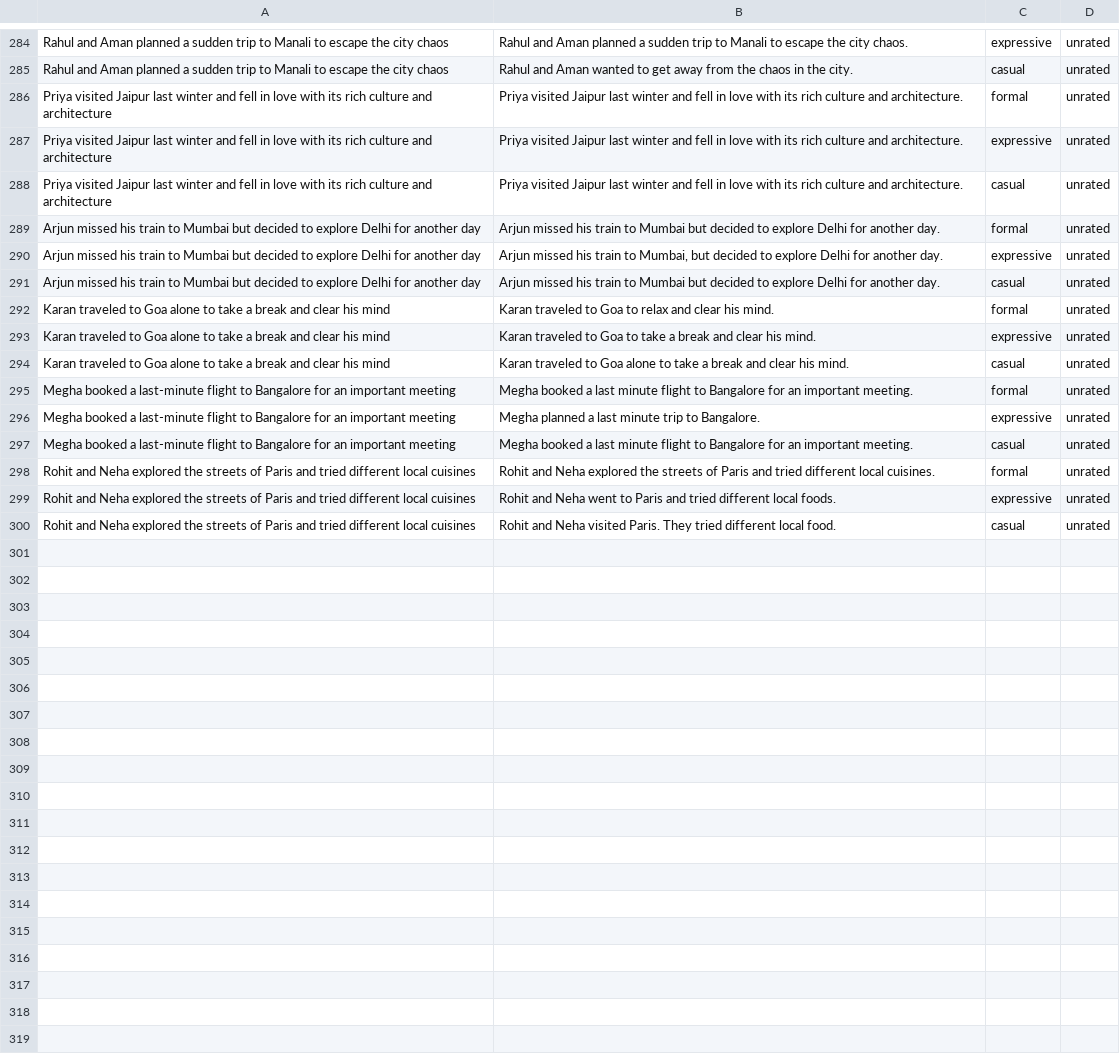
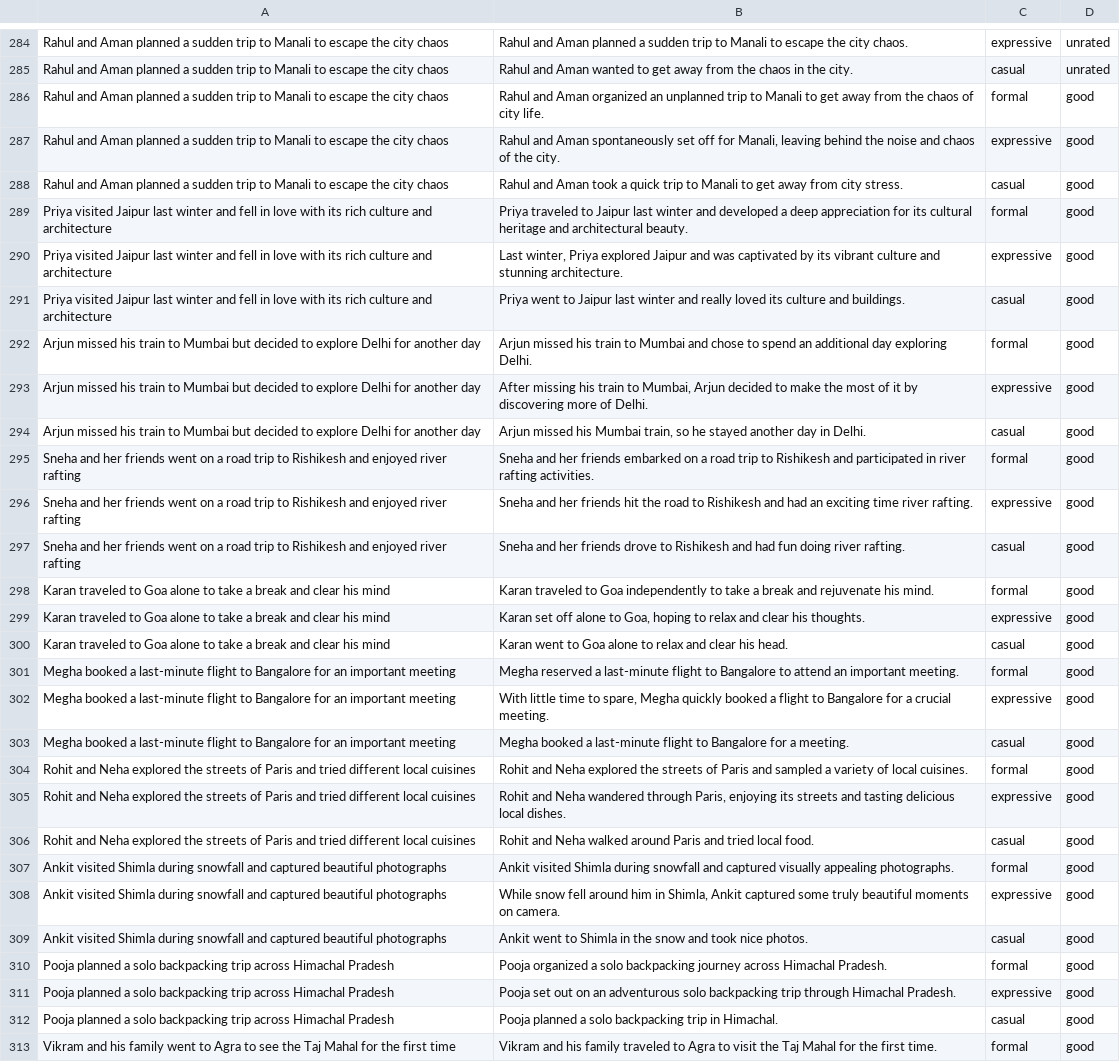
Before and after one commit to vaibhavdostuff/projects_vaibhav, a CSV file: paraphrasing_app/data.csv, drawn as a sheet; only a part is shown, gaps mark what is left out; addresses are those after the commit; the diff covers the shown part only; the diff names each change by its address in the sheet, - before the commit and + after, or states it on an @@ line.

Commit message:
more datasets for model

```diff
--- a/paraphrasing_app/data.csv
+++ b/paraphrasing_app/data.csv
+row 286: Rahul and Aman planned a sudden trip to Manali to escape the city chaos | Rahul and Aman organized an unplanned trip to Manali to get away from the chaos of city life. | formal | good
+row 287: Rahul and Aman planned a sudden trip to Manali to escape the city chaos | Rahul and Aman spontaneously set off for Manali, leaving behind the noise and chaos of the city. | expressive | good
+row 288: Rahul and Aman planned a sudden trip to Manali to escape the city chaos | Rahul and Aman took a quick trip to Manali to get away from city stress. | casual | good
-B289: Priya visited Jaipur last winter and fell in love with its rich culture and architecture.
+B289: Priya traveled to Jaipur last winter and developed a deep appreciation for its cultural heritage and architectural beauty.
-D289:D294: unrated
+D289:D294: good
-B290: Priya visited Jaipur last winter and fell in love with its rich culture and architecture.
+B290: Last winter, Priya explored Jaipur and was captivated by its vibrant culture and stunning architecture.
-B291: Priya visited Jaipur last winter and fell in love with its rich culture and architecture.
+B291: Priya went to Jaipur last winter and really loved its culture and buildings.
-B292: …to Mumbai but decided to explore Delhi for another day.
+B292: …to Mumbai and chose to spend an additional day exploring Delhi.
-B293: Arjun missed his train to Mumbai, but decided to explore Delhi for another day.
+B293: After missing his train to Mumbai, Arjun decided to make the most of it by discovering more of Delhi.
-B294: …missed his train to Mumbai but decided to explore Delhi for another day.
+B294: …missed his Mumbai train, so he stayed another day in Delhi.
+row 295: Sneha and her friends went on a road trip to Rishikesh and enjoyed river rafting | Sneha and her friends embarked on a road trip to Rishikesh and participated in river rafting activities. | formal | good
+row 296: Sneha and her friends went on a road trip to Rishikesh and enjoyed river rafting | Sneha and her friends hit the road to Rishikesh and had an exciting time river rafting. | expressive | good
+row 297: Sneha and her friends went on a road trip to Rishikesh and enjoyed river rafting | Sneha and her friends drove to Rishikesh and had fun doing river rafting. | casual | good
-B298: …to Goa to relax and clear his mind.
+B298: …to Goa independently to take a break and rejuvenate his mind.
-D298:D306: unrated
+D298:D306: good
-B299: Karan traveled to Goa to take a break and clear his mind.
+B299: Karan set off alone to Goa, hoping to relax and clear his thoughts.
-B300: Karan traveled to Goa alone to take a break and clear his mind.
+B300: Karan went to Goa alone to relax and clear his head.
-B301: Megha booked a last minute flight to Bangalore for an important…
+B301: Megha reserved a last-minute flight to Bangalore to attend an important…
-B302: Megha planned a last minute trip to Bangalore.
+B302: With little time to spare, Megha quickly booked a flight to Bangalore for a crucial meeting.
-B303: …booked a last minute flight to Bangalore for an important meeting.
+B303: …booked a last-minute flight to Bangalore for a meeting.
-B304: …Paris and tried different local cuisines.
+B304: …Paris and sampled a variety of local cuisines.
-B305: …and Neha went to Paris and tried different local foods.
+B305: …and Neha wandered through Paris, enjoying its streets and tasting delicious local dishes.
-B306: …and Neha visited Paris. They tried different local food.
+B306: …and Neha walked around Paris and tried local food.
+row 307: Ankit visited Shimla during snowfall and captured beautiful photographs | Ankit visited Shimla during snowfall and captured visually appealing photographs. | formal | good
+row 308: Ankit visited Shimla during snowfall and captured beautiful photographs | While snow fell around him in Shimla, Ankit captured some truly beautiful moments on camera. | expressive | good
+row 309: Ankit visited Shimla during snowfall and captured beautiful photographs | Ankit went to Shimla in the snow and took nice photos. | casual | good
+row 310: Pooja planned a solo backpacking trip across Himachal Pradesh | Pooja organized a solo backpacking journey across Himachal Pradesh. | formal | good
+row 311: Pooja planned a solo backpacking trip across Himachal Pradesh | Pooja set out on an adventurous solo backpacking trip through Himachal Pradesh. | expressive | good
+row 312: Pooja planned a solo backpacking trip across Himachal Pradesh | Pooja planned a solo backpacking trip in Himachal. | casual | good
+row 313: Vikram and his family went to Agra to see the Taj Mahal for the first time | Vikram and his family traveled to Agra to visit the Taj Mahal for the first time. | formal | good
```
Also changed, not shown: 2 added rows elsewhere in this file.
